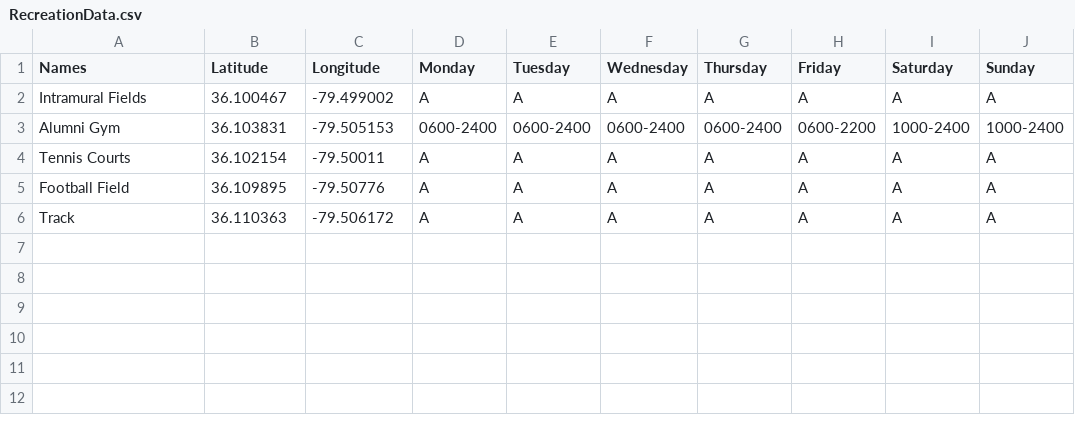
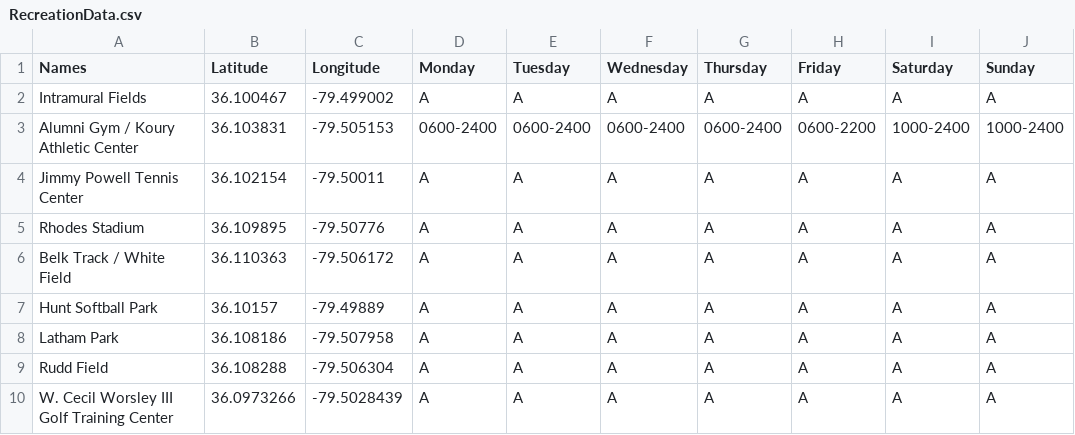
Before and after one commit to esparacio/MobileGroupApp, a CSV file: app/src/main/assets/RecreationData.csv, drawn as a sheet.

```diff
--- a/app/src/main/assets/RecreationData.csv
+++ b/app/src/main/assets/RecreationData.csv
@@ -2,5 +2,9 @@ Names ,Latitude,Longitude ,Monday,Tuesday,Wednesday,Thursday,Friday,Saturday,Sun
 Intramural Fields,36.100467,-79.499002,A,A,A,A,A,A,A
-Alumni Gym,36.103831,-79.505153,0600-2400,0600-2400,0600-2400,0600-2400,0600-2200,1000-2400,1000-2400
-Tennis Courts,36.102154,-79.50011,A,A,A,A,A,A,A
-Football Field,36.109895,-79.50776,A,A,A,A,A,A,A
-Track,36.110363,-79.506172,A,A,A,A,A,A,A
+Alumni Gym / Koury Athletic Center,36.103831,-79.505153,0600-2400,0600-2400,0600-2400,0600-2400,0600-2200,1000-2400,1000-2400
+Jimmy Powell Tennis Center,36.102154,-79.50011,A,A,A,A,A,A,A
+Rhodes Stadium,36.109895,-79.50776,A,A,A,A,A,A,A
+Belk Track / White Field,36.110363,-79.506172,A,A,A,A,A,A,A
+Hunt Softball Park,36.10157,-79.49889,A,A,A,A,A,A,A
+Latham Park,36.108186,-79.507958,A,A,A,A,A,A,A
+Rudd Field,36.108288,-79.506304,A,A,A,A,A,A,A
+W. Cecil Worsley III Golf Training Center,36.0973266,-79.5028439,A,A,A,A,A,A,A
```
Also changed, not shown: app/src/main/assets/DiningData.csv, app/src/main/assets/OtherData.csv, 22 other files.
